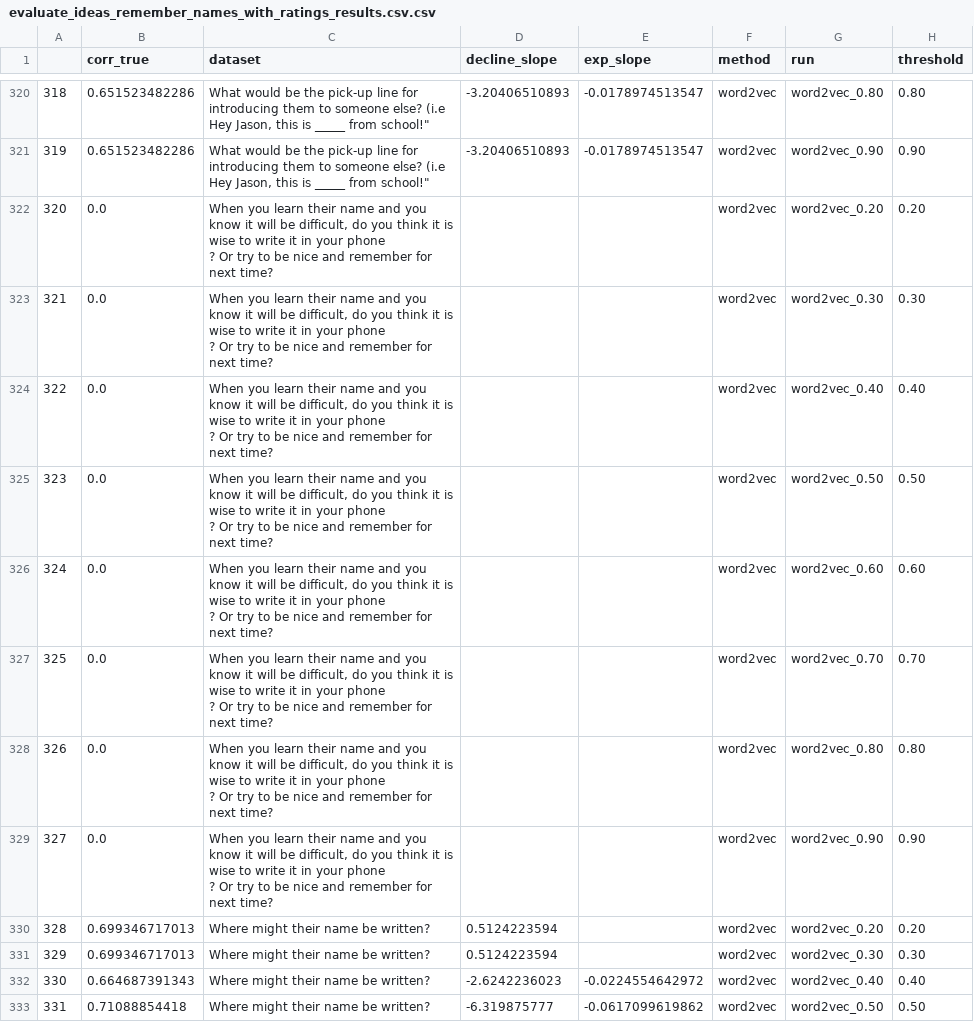
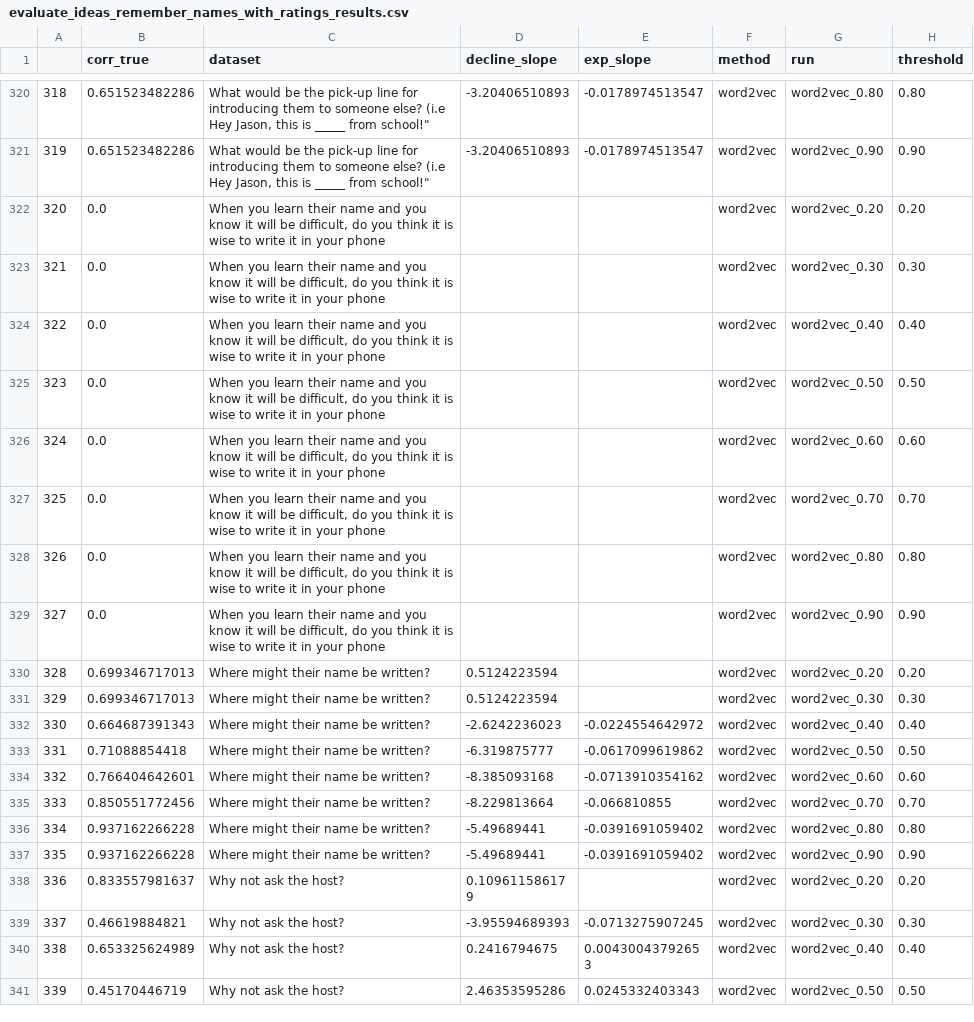
Before and after one commit to EmilyVanHorn/Good-Turing, a CSV file: Data Output/evaluate_ideas_remember_names_with_ratings_results.csv (was Data Output/evaluate_ideas_remember_names_with_ratings_results.csv.csv), drawn as a sheet; only a part is shown, gaps mark what is left out; the shorter side is filled out with more unchanged rows.

```diff
--- a/Data Output/evaluate_ideas_remember_names_with_ratings_results.csv.csv
+++ b/Data Output/evaluate_ideas_remember_names_with_ratings_results.csv
@@ -321,18 +321,10 @@
 319,0.651523482286,"What would be the pick-up line for introducing them to someone else? (i.e Hey Jason, this is _____ from school!""",-3.20406510893,-0.0178974513547,word2vec,word2vec_0.90,0.90
-320,0.0,"When you learn their name and you know it will be difficult, do you think it is wise to write it in your phone
- ? Or try to be nice and remember for next time?",,,word2vec,word2vec_0.20,0.20
-321,0.0,"When you learn their name and you know it will be difficult, do you think it is wise to write it in your phone
- ? Or try to be nice and remember for next time?",,,word2vec,word2vec_0.30,0.30
-322,0.0,"When you learn their name and you know it will be difficult, do you think it is wise to write it in your phone
- ? Or try to be nice and remember for next time?",,,word2vec,word2vec_0.40,0.40
-323,0.0,"When you learn their name and you know it will be difficult, do you think it is wise to write it in your phone
- ? Or try to be nice and remember for next time?",,,word2vec,word2vec_0.50,0.50
-324,0.0,"When you learn their name and you know it will be difficult, do you think it is wise to write it in your phone
- ? Or try to be nice and remember for next time?",,,word2vec,word2vec_0.60,0.60
-325,0.0,"When you learn their name and you know it will be difficult, do you think it is wise to write it in your phone
- ? Or try to be nice and remember for next time?",,,word2vec,word2vec_0.70,0.70
-326,0.0,"When you learn their name and you know it will be difficult, do you think it is wise to write it in your phone
- ? Or try to be nice and remember for next time?",,,word2vec,word2vec_0.80,0.80
-327,0.0,"When you learn their name and you know it will be difficult, do you think it is wise to write it in your phone
- ? Or try to be nice and remember for next time?",,,word2vec,word2vec_0.90,0.90
+320,0.0,"When you learn their name and you know it will be difficult, do you think it is wise to write it in your phone",,,word2vec,word2vec_0.20,0.20
+321,0.0,"When you learn their name and you know it will be difficult, do you think it is wise to write it in your phone",,,word2vec,word2vec_0.30,0.30
+322,0.0,"When you learn their name and you know it will be difficult, do you think it is wise to write it in your phone",,,word2vec,word2vec_0.40,0.40
+323,0.0,"When you learn their name and you know it will be difficult, do you think it is wise to write it in your phone",,,word2vec,word2vec_0.50,0.50
+324,0.0,"When you learn their name and you know it will be difficult, do you think it is wise to write it in your phone",,,word2vec,word2vec_0.60,0.60
+325,0.0,"When you learn their name and you know it will be difficult, do you think it is wise to write it in your phone",,,word2vec,word2vec_0.70,0.70
+326,0.0,"When you learn their name and you know it will be difficult, do you think it is wise to write it in your phone",,,word2vec,word2vec_0.80,0.80
+327,0.0,"When you learn their name and you know it will be difficult, do you think it is wise to write it in your phone",,,word2vec,word2vec_0.90,0.90
 328,0.699346717013,Where might their name be written?,0.5124223594,,word2vec,word2vec_0.20,0.20
```
Also changed, not shown: Data Output/Experiment/ideas_remember_names_with_ratings_results.csv, 19 other files.
